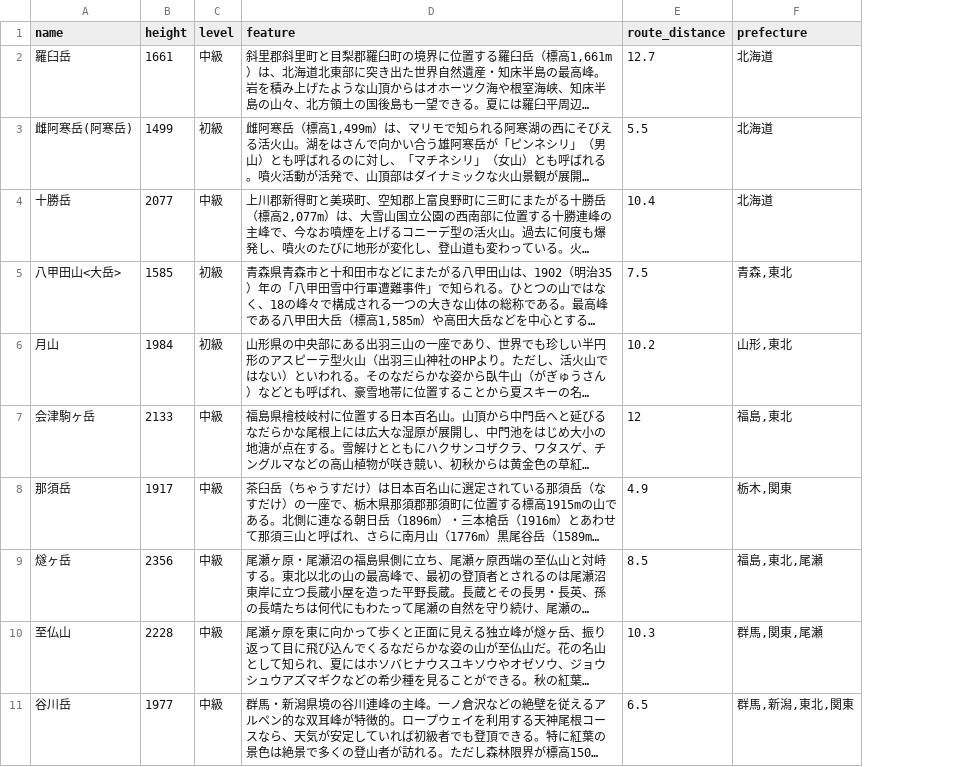
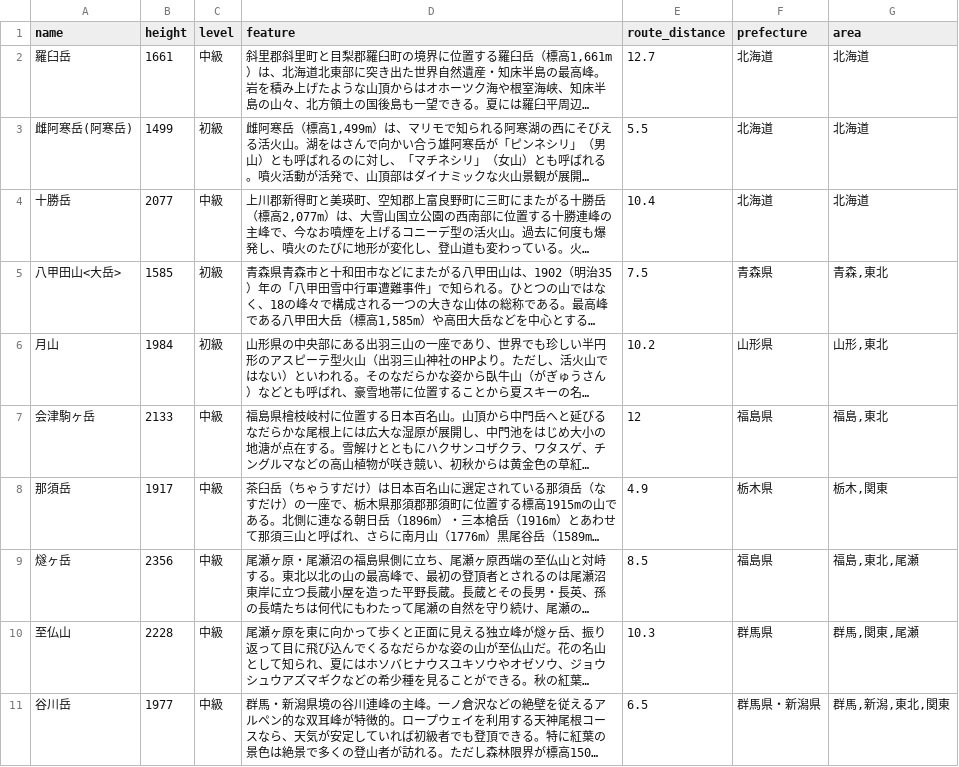
Before and after one commit to Hiromii88/chat_alpi, a CSV file: db/mountains.csv, drawn as a sheet; only a part is shown; long unchanged cells end in …; addresses are those after the commit; the diff names each change by its address in the sheet, - before the commit and + after, or states it on an @@ line.

Commit message:
mountain index/show

```diff
--- a/db/mountains.csv
+++ b/db/mountains.csv
+column F (prefecture), rows 2-11: 北海道 | 北海道 | 北海道 | 青森県 | 山形県 | 福島県 | 栃木県 | 福島県 | 群馬県 | 群馬県・新潟県
-G1: prefecture
+G1: area
```
Also changed, not shown: 37 other files.
